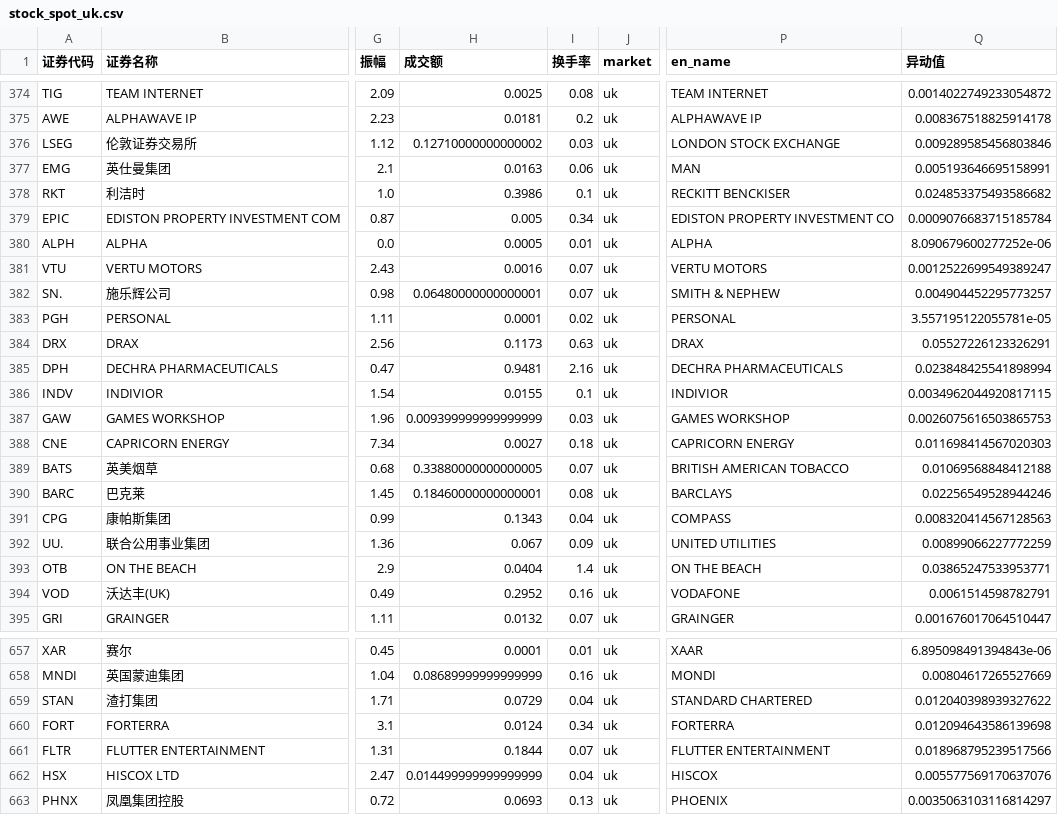
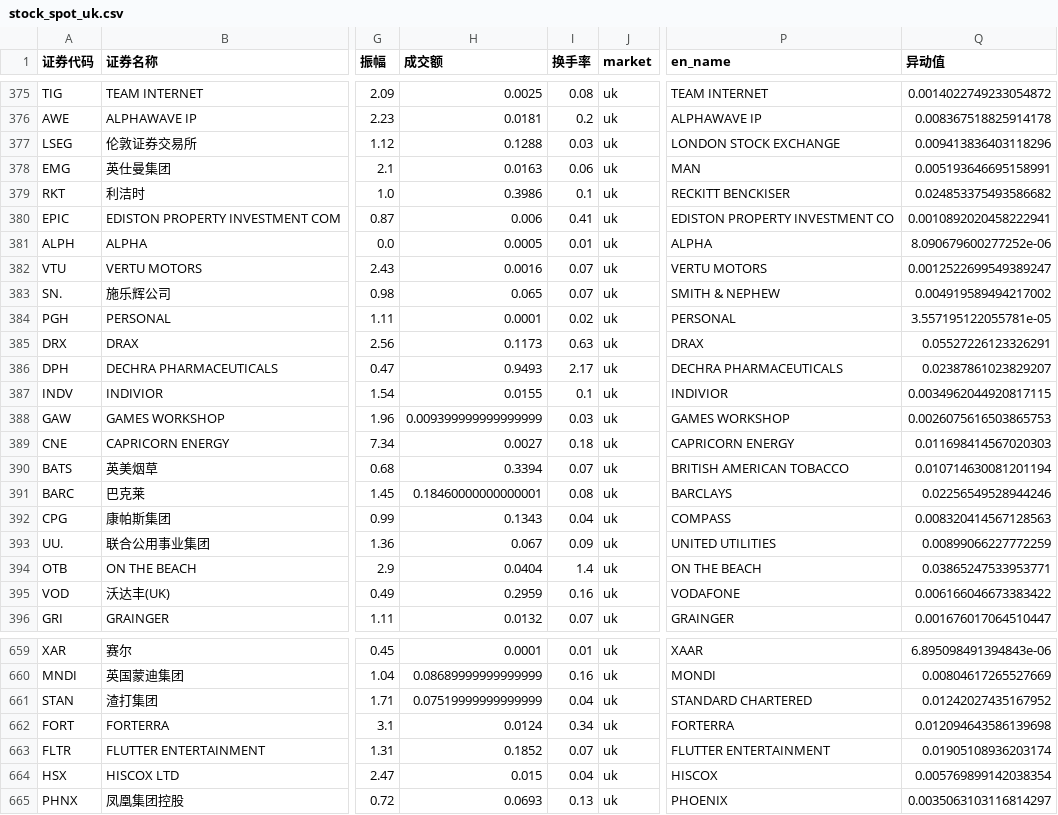
Before and after one commit to alexleethinker/Trading, a CSV file: investin/data/spot/stock_spot_uk.csv, drawn as a sheet; only a part is shown, gaps mark what is left out; addresses are those after the commit; the diff covers the shown part only; the diff names each change by its address in the sheet, - before the commit and + after, or states it on an @@ line.

```diff
--- a/investin/data/spot/stock_spot_uk.csv
+++ b/investin/data/spot/stock_spot_uk.csv
-H377 (成交额): 0.12710000000000002
+H377 (成交额): 0.1288
-Q377 (异动值): 0.009289585456803846
+Q377 (异动值): 0.009413836403118296
-H380 (成交额): 0.005
+H380 (成交额): 0.006
-I380 (换手率): 0.34
+I380 (换手率): 0.41
-Q380 (异动值): 0.0009076683715185784
+Q380 (异动值): 0.0010892020458222941
-H383 (成交额): 0.06480000000000001
+H383 (成交额): 0.065
-Q383 (异动值): 0.004904452295773257
+Q383 (异动值): 0.004919589494217002
-H386 (成交额): 0.9481
+H386 (成交额): 0.9493
-I386 (换手率): 2.16
+I386 (换手率): 2.17
-Q386 (异动值): 0.023848425541898994
+Q386 (异动值): 0.02387861023829207
-H390 (成交额): 0.33880000000000005
+H390 (成交额): 0.3394
-Q390 (异动值): 0.01069568848412188
+Q390 (异动值): 0.010714630081201194
-H395 (成交额): 0.2952
+H395 (成交额): 0.2959
-Q395 (异动值): 0.0061514598782791
+Q395 (异动值): 0.006166046673383422
-H661 (成交额): 0.0729
+H661 (成交额): 0.07519999999999999
-Q661 (异动值): 0.012040398939327622
+Q661 (异动值): 0.01242027435167952
-H663 (成交额): 0.1844
+H663 (成交额): 0.1852
-Q663 (异动值): 0.018968795239517566
+Q663 (异动值): 0.01905108936203174
-H664 (成交额): 0.014499999999999999
+H664 (成交额): 0.015
-Q664 (异动值): 0.005577569170637076
+Q664 (异动值): 0.005769899142038354
```
Also changed, not shown: 2 added rows and 106 edited cells elsewhere in this file, investin/data/spot/stock_spot_euronext.csv, investin/data/spot/stock_spot_us.csv, 21 other files.
